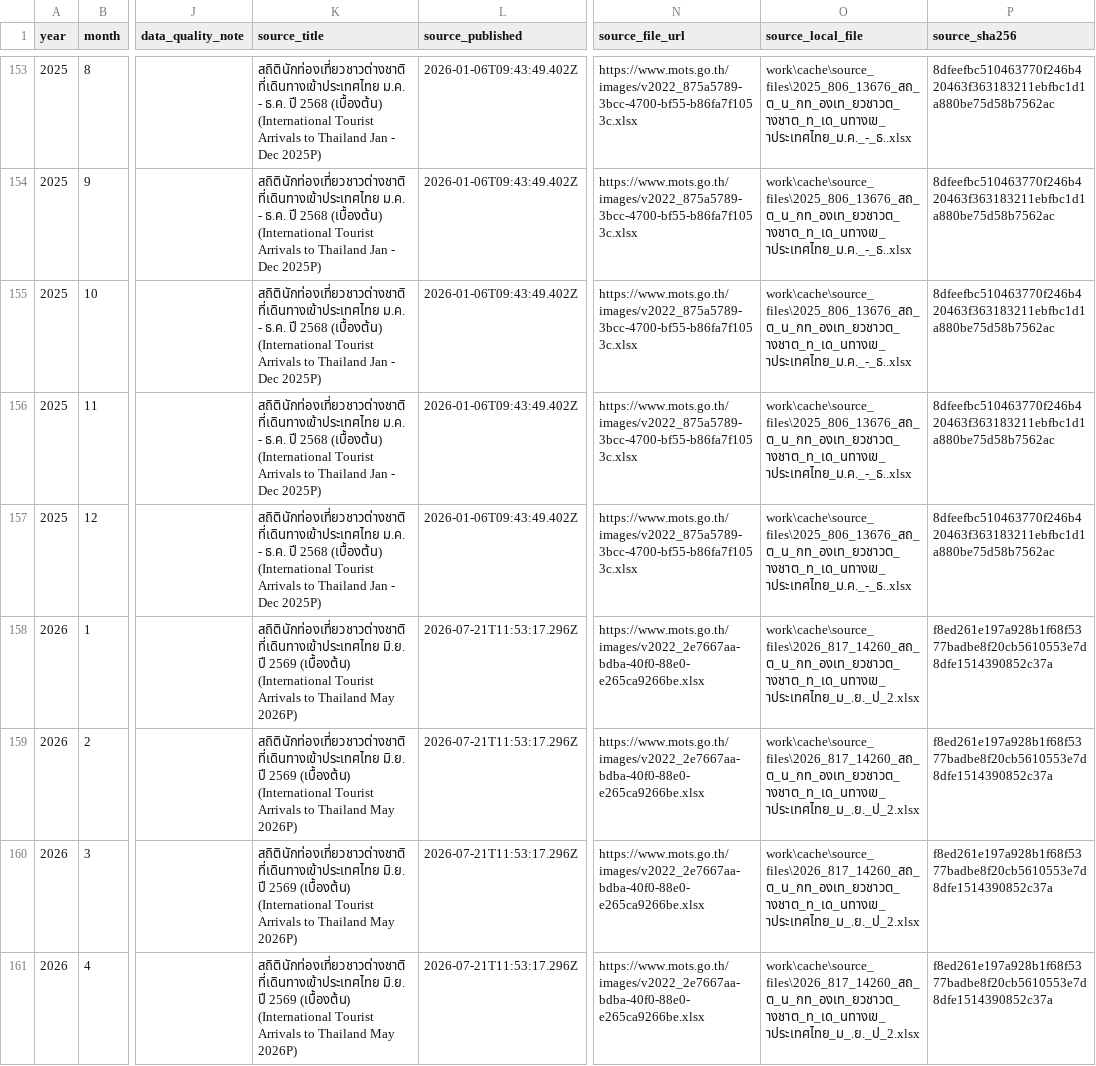
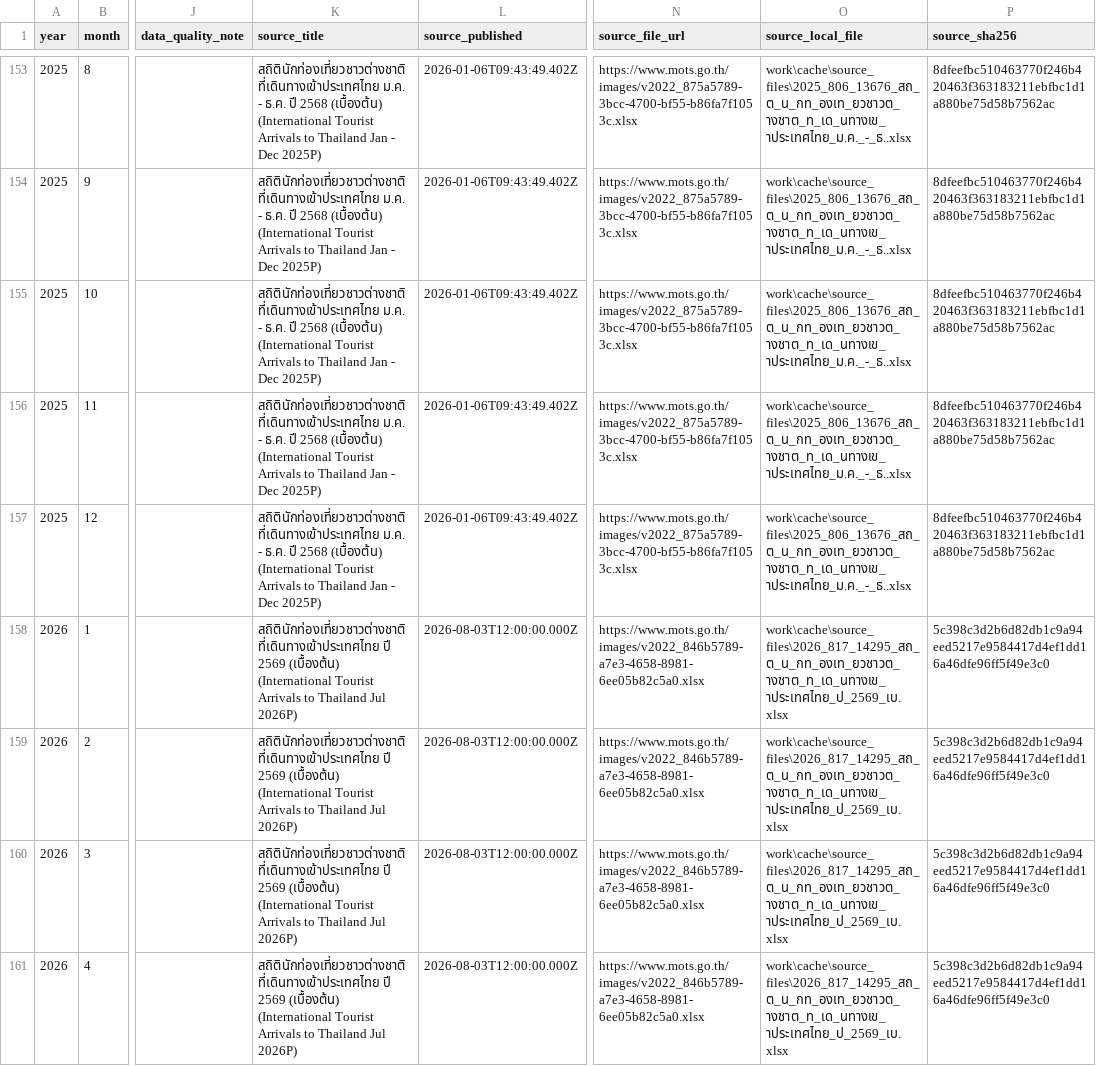
Before and after one commit to benzkanin41-alt/thailand-tourism-dashboard, a CSV file: outputs/tourism_ytd.csv, drawn as a sheet; only a part is shown, gaps mark what is left out; the diff covers the shown part only; the diff names each change by its address in the sheet, - before the commit and + after, or states it on an @@ line.

```diff
--- a/outputs/tourism_ytd.csv
+++ b/outputs/tourism_ytd.csv
-K158:K161 (source_title): สถิตินักท่องเที่ยวชาวต่างชาติที่เดินทางเข้าประเทศไทย มิ.ย. ปี 2569 (เบื้องต้น) (International Tourist Arrivals to Thailand May 2026P)
+K158:K161 (source_title): สถิตินักท่องเที่ยวชาวต่างชาติที่เดินทางเข้าประเทศไทย ปี 2569 (เบื้องต้น) (International Tourist Arrivals to Thailand Jul 2026P)
-L158:L161 (source_published): 2026-07-21T11:53:17.296Z
+L158:L161 (source_published): 2026-08-03T12:00:00.000Z
-N158:N161 (source_file_url): https://www.mots.go.th/images/v2022_2e7667aa-bdba-40f0-88e0-e265ca9266be.xlsx
+N158:N161 (source_file_url): https://www.mots.go.th/images/v2022_846b5789-a7e3-4658-8981-6ee05b82c5a0.xlsx
-O158:O161 (source_local_file): work\cache\source_files\2026_817_14260_สถ_ต_น_กท_องเท_ยวชาวต_างชาต_ท_เด_นทางเข_าประเทศไทย_ม_.ย._ป_2.xlsx
+O158:O161 (source_local_file): work\cache\source_files\2026_817_14295_สถ_ต_น_กท_องเท_ยวชาวต_างชาต_ท_เด_นทางเข_าประเทศไทย_ป_2569_เบ.xlsx
-P158:P161 (source_sha256): f8ed261e197a928b1f68f5377badbe8f20cb5610553e7d8dfe1514390852c37a
+P158:P161 (source_sha256): 5c398c3d2b6d82db1c9a94eed5217e9584417d4ef1dd16a46dfe96ff5f49e3c0
```
Also changed, not shown: 1 added row and 10 edited cells elsewhere in this file, outputs/tourism_annual.csv, outputs/tourism_monthly.csv, 7 other files.
